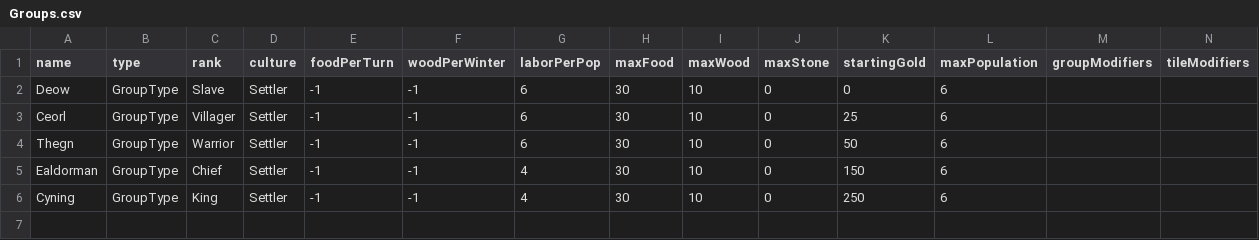
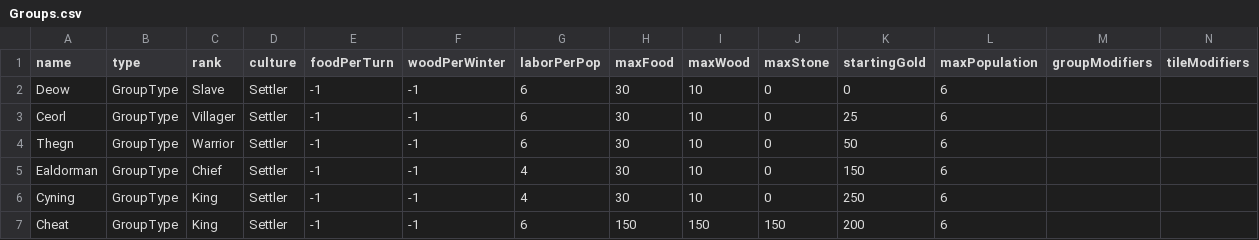
Before and after one commit to Daleran-Games/lord-of-the-manor, a CSV file: Assets/StreamingAssets/GameData/Groups.csv, drawn as a sheet; the diff names each change by its address in the sheet, - before the commit and + after, or states it on an @@ line.

```diff
--- a/Assets/StreamingAssets/GameData/Groups.csv
+++ b/Assets/StreamingAssets/GameData/Groups.csv
+row 7: Cheat | GroupType | King | Settler | -1 | -1 | 6 | 150 | 150 | 150 | 200 | 6
```
Also changed, not shown: Assets/StreamingAssets/GameData/Features.csv, 24 other files.
